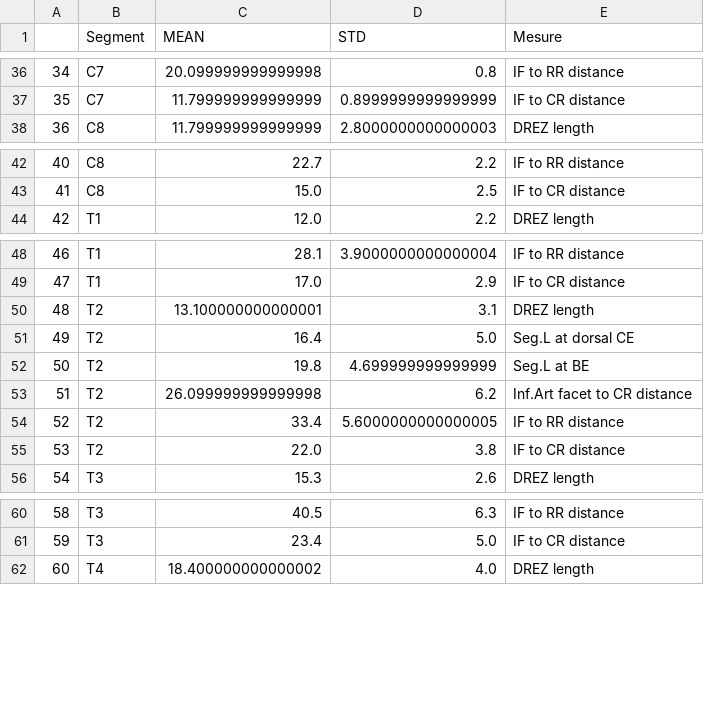
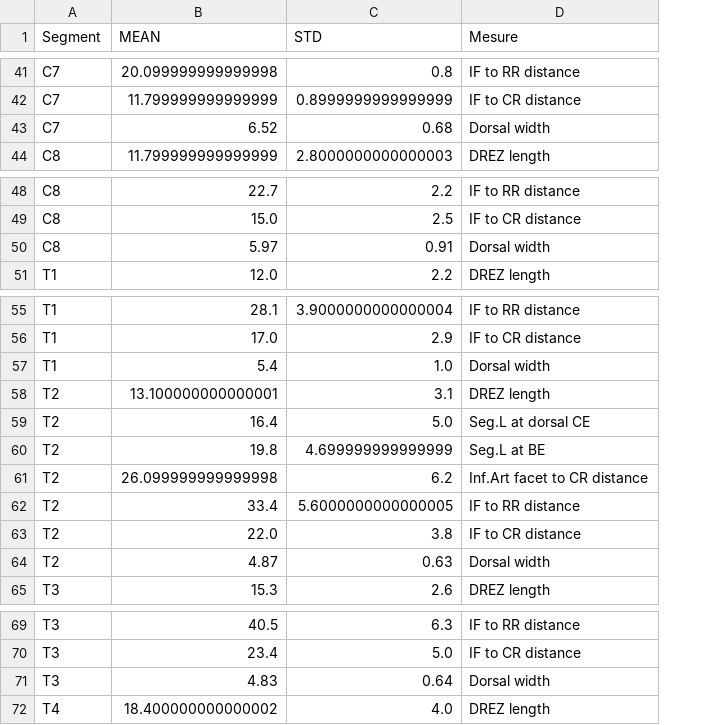
Before and after one commit to spinalcordtoolbox/PAM50, a CSV file: code/mendez_df.csv, drawn as a sheet; only a part is shown, gaps mark what is left out; removed rows and columns are numbered as before the commit, all else as after; the diff covers the shown part only; the diff names each change by its address in the sheet, - before the commit and + after, or states it on an @@ line.

Commit message:
estimation with dorsal width

```diff
--- a/code/mendez_df.csv
+++ b/code/mendez_df.csv
-column A, rows 36-38: 34 | 35 | 36; rows 42-44: 40 | 41 | 42; rows 48-56: 46 | 47 | 48 | 49 | 50 | 51 | 52 | 53 | 54; rows 60-62: 58 | 59 | 60
+row 43: C7 | 6.52 | 0.68 | Dorsal width
+row 50: C8 | 5.97 | 0.91 | Dorsal width
+row 57: T1 | 5.4 | 1.0 | Dorsal width
+row 64: T2 | 4.87 | 0.63 | Dorsal width
+row 71: T3 | 4.83 | 0.64 | Dorsal width
```
Also changed, not shown: 19 added rows elsewhere in this file, 1 other file.
